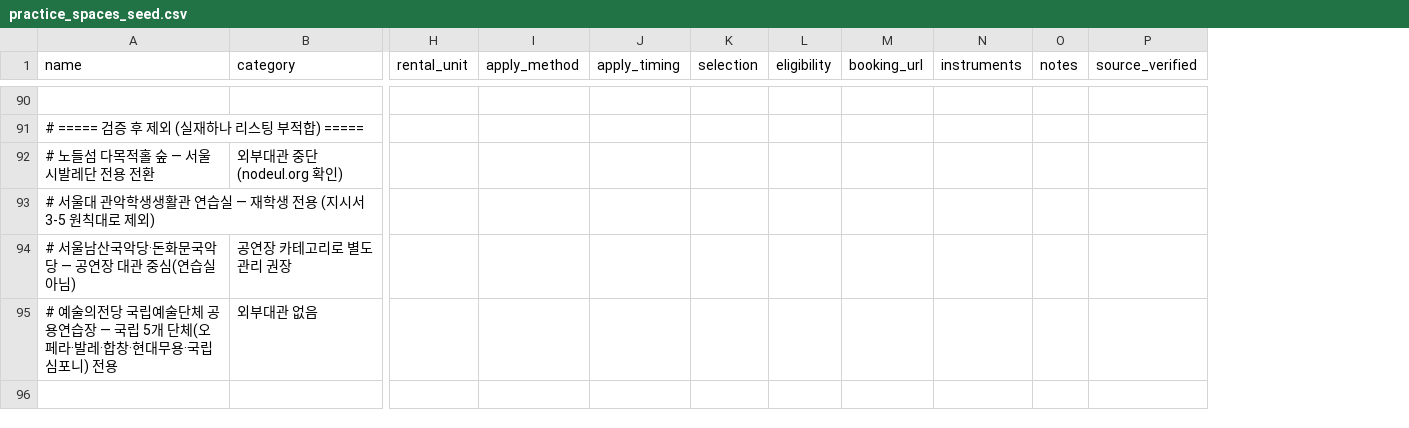
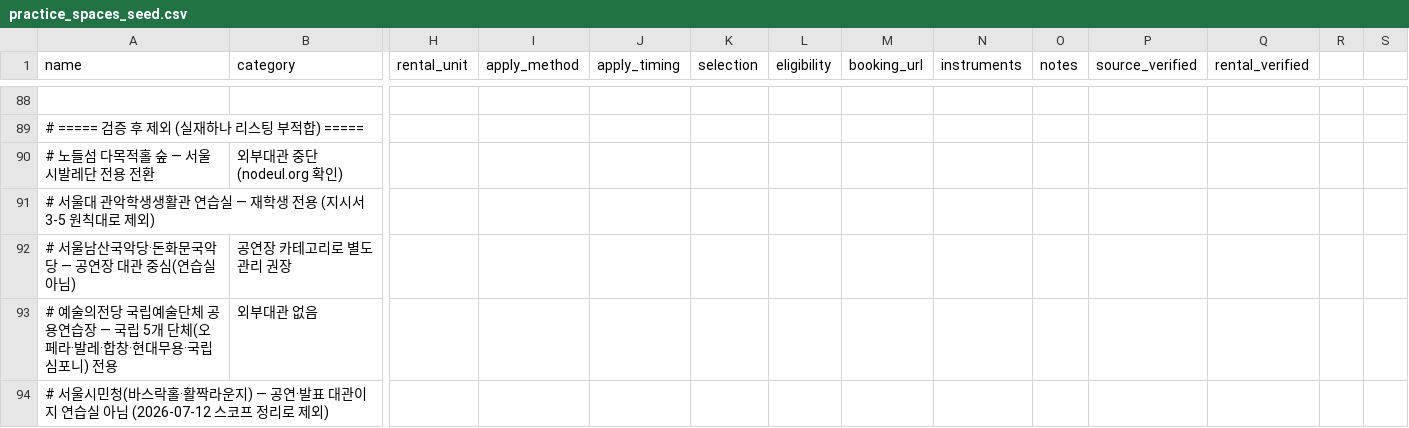
Before and after one commit to clddy/classic-mule, a CSV file: data/practice_spaces_seed.csv, drawn as a sheet; only a part is shown, gaps mark what is left out; rows hold the shown columns only; the diff covers the shown part only; the diff names each change by its address in the sheet, - before the commit and + after, or states it on an @@ line.

```diff
--- a/data/practice_spaces_seed.csv
+++ b/data/practice_spaces_seed.csv
+column Q (rental_verified), empty
+column R, empty
+column S, empty
+row 94: # 서울시민청(바스락홀·활짝라운지) — 공연·발표 대관이지 연습실 아님 (2026-07-12 스코프 정리로 제외)
```
Also changed, not shown: 1 added row, 2 removed rows and 20 edited cells elsewhere in this file, 3 other files.
